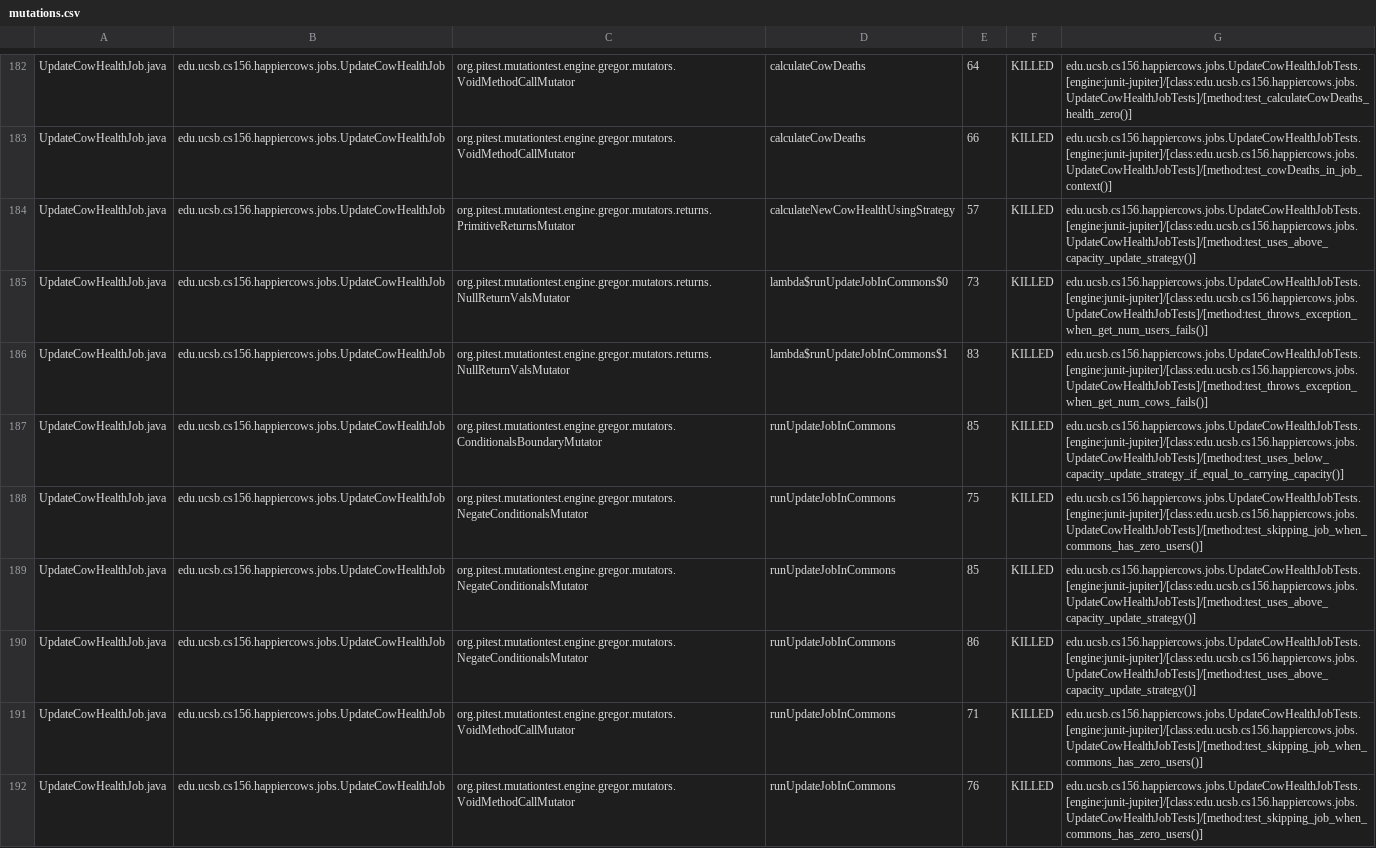
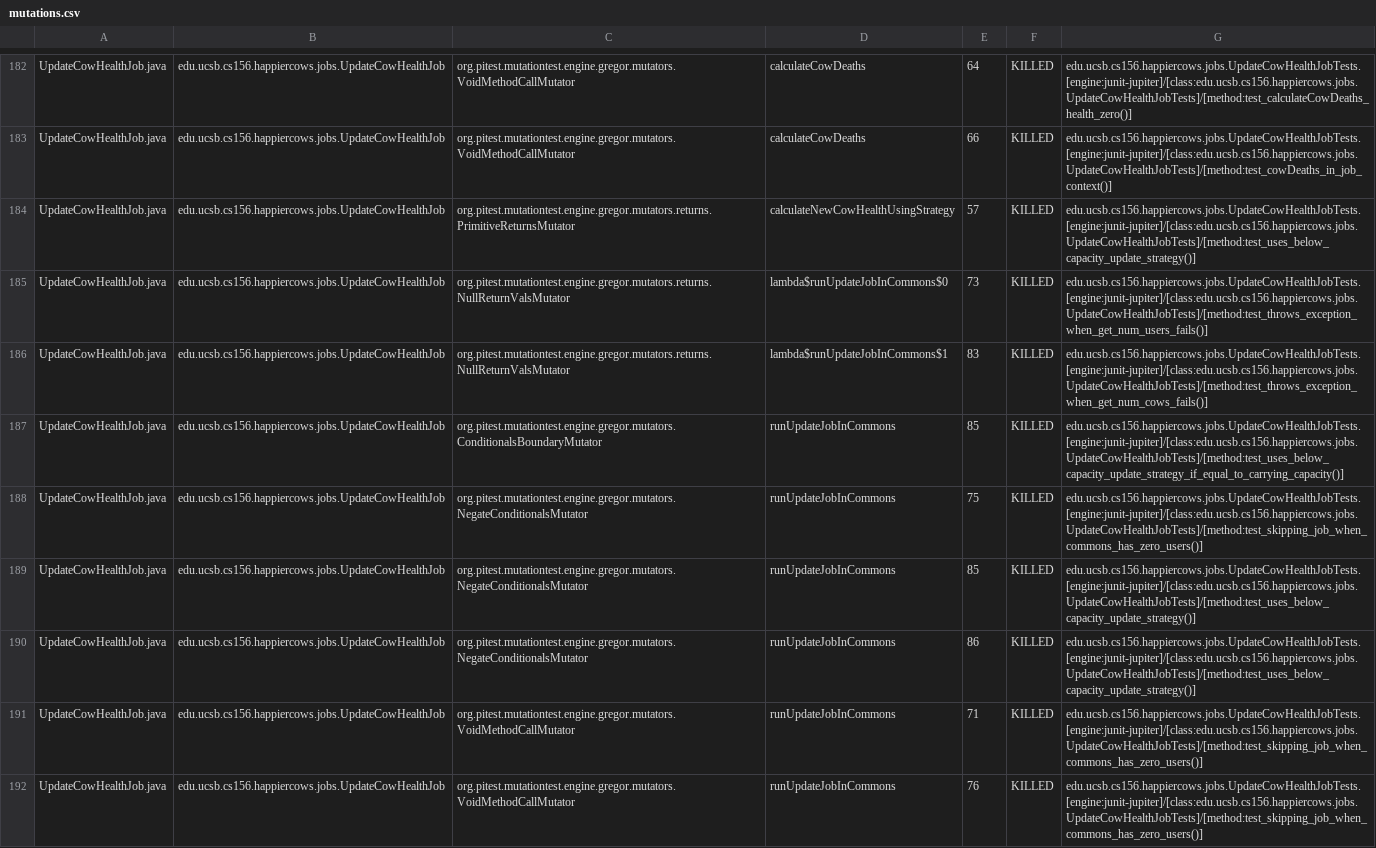
Before and after one commit to ucsb-cs156-s26/proj-happycows-s26-16, a CSV file: prs/55/pitest/mutations.csv, drawn as a sheet; only a part is shown, gaps mark what is left out; the diff covers the shown part only.

Commit message:
Deploying to gh-pages from @ ucsb-cs156-s26/proj-happycows-s26-16@d8fe977ebdc6122e1e697546f38fef0e28e03b72 🚀

```diff
--- a/prs/55/pitest/mutations.csv
+++ b/prs/55/pitest/mutations.csv
@@ -183,3 +183,3 @@ UpdateCowHealthJob.java,edu.ucsb.cs156.happiercows.jobs.UpdateCowHealthJob,org.p
 UpdateCowHealthJob.java,edu.ucsb.cs156.happiercows.jobs.UpdateCowHealthJob,org.pitest.mutationtest.engine.gregor.mutators.VoidMethodCallMutator,calculateCowDeaths,66,KILLED,edu.ucsb.cs156.happiercows.jobs.UpdateCowHealthJobTests.[engine:junit-jupiter]/[class:edu.ucsb.cs156.happiercows.jobs.UpdateCowHealthJobTests]/[method:test_cowDeaths_in_job_context()]
-UpdateCowHealthJob.java,edu.ucsb.cs156.happiercows.jobs.UpdateCowHealthJob,org.pitest.mutationtest.engine.gregor.mutators.returns.PrimitiveReturnsMutator,calculateNewCowHealthUsingStrategy,57,KILLED,edu.ucsb.cs156.happiercows.jobs.UpdateCowHealthJobTests.[engine:junit-jupiter]/[class:edu.ucsb.cs156.happiercows.jobs.UpdateCowHealthJobTests]/[method:test_uses_above_capacity_update_strategy()]
+UpdateCowHealthJob.java,edu.ucsb.cs156.happiercows.jobs.UpdateCowHealthJob,org.pitest.mutationtest.engine.gregor.mutators.returns.PrimitiveReturnsMutator,calculateNewCowHealthUsingStrategy,57,KILLED,edu.ucsb.cs156.happiercows.jobs.UpdateCowHealthJobTests.[engine:junit-jupiter]/[class:edu.ucsb.cs156.happiercows.jobs.UpdateCowHealthJobTests]/[method:test_uses_below_capacity_update_strategy()]
 UpdateCowHealthJob.java,edu.ucsb.cs156.happiercows.jobs.UpdateCowHealthJob,org.pitest.mutationtest.engine.gregor.mutators.returns.NullReturnValsMutator,lambda$runUpdateJobInCommons$0,73,KILLED,edu.ucsb.cs156.happiercows.jobs.UpdateCowHealthJobTests.[engine:junit-jupiter]/[class:edu.ucsb.cs156.happiercows.jobs.UpdateCowHealthJobTests]/[method:test_throws_exception_when_get_num_users_fails()]
@@ -188,4 +188,4 @@ UpdateCowHealthJob.java,edu.ucsb.cs156.happiercows.jobs.UpdateCowHealthJob,org.p
 UpdateCowHealthJob.java,edu.ucsb.cs156.happiercows.jobs.UpdateCowHealthJob,org.pitest.mutationtest.engine.gregor.mutators.NegateConditionalsMutator,runUpdateJobInCommons,75,KILLED,edu.ucsb.cs156.happiercows.jobs.UpdateCowHealthJobTests.[engine:junit-jupiter]/[class:edu.ucsb.cs156.happiercows.jobs.UpdateCowHealthJobTests]/[method:test_skipping_job_when_commons_has_zero_users()]
-UpdateCowHealthJob.java,edu.ucsb.cs156.happiercows.jobs.UpdateCowHealthJob,org.pitest.mutationtest.engine.gregor.mutators.NegateConditionalsMutator,runUpdateJobInCommons,85,KILLED,edu.ucsb.cs156.happiercows.jobs.UpdateCowHealthJobTests.[engine:junit-jupiter]/[class:edu.ucsb.cs156.happiercows.jobs.UpdateCowHealthJobTests]/[method:test_uses_above_capacity_update_strategy()]
-UpdateCowHealthJob.java,edu.ucsb.cs156.happiercows.jobs.UpdateCowHealthJob,org.pitest.mutationtest.engine.gregor.mutators.NegateConditionalsMutator,runUpdateJobInCommons,86,KILLED,edu.ucsb.cs156.happiercows.jobs.UpdateCowHealthJobTests.[engine:junit-jupiter]/[class:edu.ucsb.cs156.happiercows.jobs.UpdateCowHealthJobTests]/[method:test_uses_above_capacity_update_strategy()]
+UpdateCowHealthJob.java,edu.ucsb.cs156.happiercows.jobs.UpdateCowHealthJob,org.pitest.mutationtest.engine.gregor.mutators.NegateConditionalsMutator,runUpdateJobInCommons,85,KILLED,edu.ucsb.cs156.happiercows.jobs.UpdateCowHealthJobTests.[engine:junit-jupiter]/[class:edu.ucsb.cs156.happiercows.jobs.UpdateCowHealthJobTests]/[method:test_uses_below_capacity_update_strategy()]
+UpdateCowHealthJob.java,edu.ucsb.cs156.happiercows.jobs.UpdateCowHealthJob,org.pitest.mutationtest.engine.gregor.mutators.NegateConditionalsMutator,runUpdateJobInCommons,86,KILLED,edu.ucsb.cs156.happiercows.jobs.UpdateCowHealthJobTests.[engine:junit-jupiter]/[class:edu.ucsb.cs156.happiercows.jobs.UpdateCowHealthJobTests]/[method:test_uses_below_capacity_update_strategy()]
 UpdateCowHealthJob.java,edu.ucsb.cs156.happiercows.jobs.UpdateCowHealthJob,org.pitest.mutationtest.engine.gregor.mutators.VoidMethodCallMutator,runUpdateJobInCommons,71,KILLED,edu.ucsb.cs156.happiercows.jobs.UpdateCowHealthJobTests.[engine:junit-jupiter]/[class:edu.ucsb.cs156.happiercows.jobs.UpdateCowHealthJobTests]/[method:test_skipping_job_when_commons_has_zero_users()]
```
Also changed, not shown: 38 edited cells elsewhere in this file, 53 other files.
